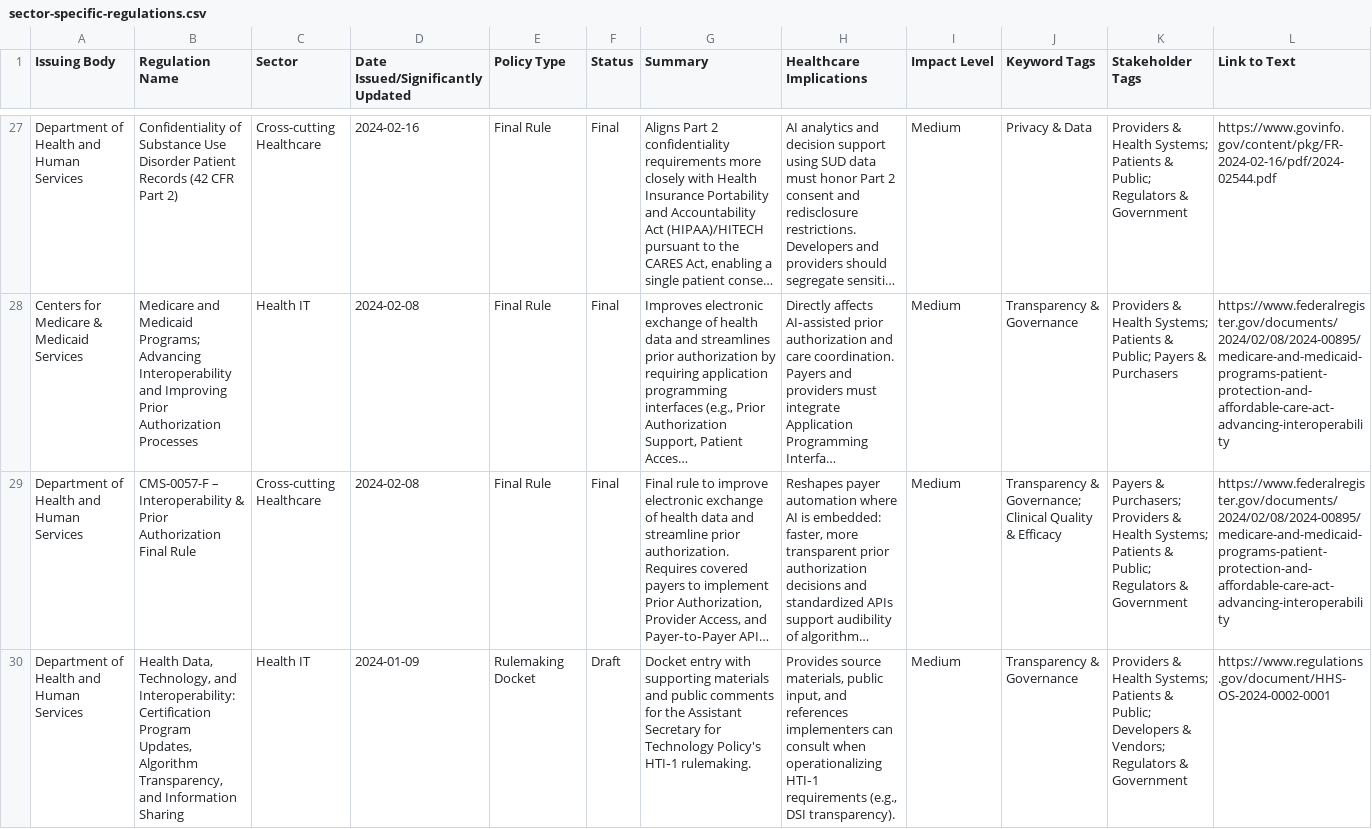
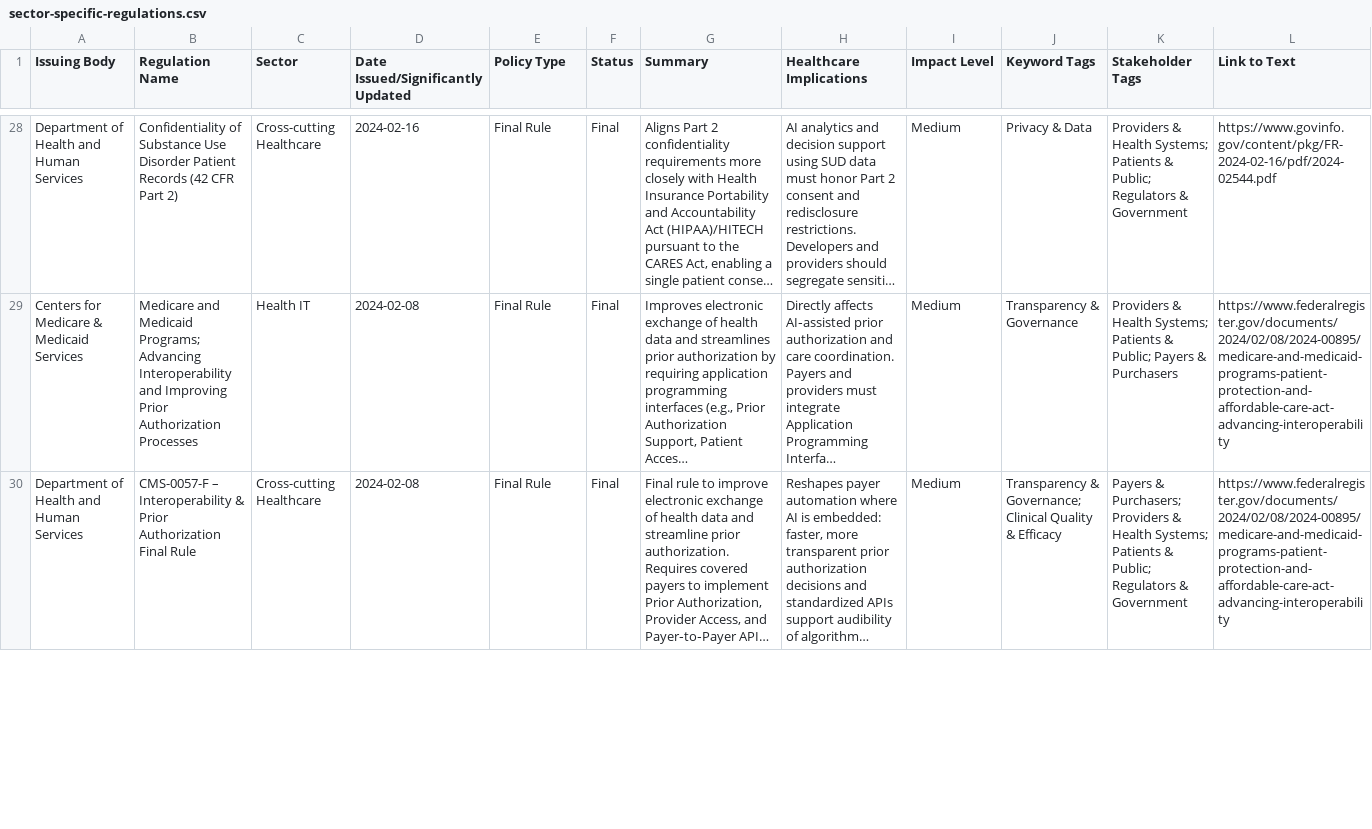
Before and after one commit to willmoss718/hapi-0, a CSV file: src/assets/sector-specific-regulations.csv, drawn as a sheet; only a part is shown, gaps mark what is left out; long unchanged cells end in …; removed rows and columns are numbered as before the commit, all else as after; the diff covers the shown part only; the diff names each change by its address in the sheet, - before the commit and + after, or states it on an @@ line.

```diff
--- a/src/assets/sector-specific-regulations.csv
+++ b/src/assets/sector-specific-regulations.csv
-row 30: Department of Health and Human Services | Health Data, Technology, and Interoperability: Certification Program Updates, Algorithm Transparency, and Information Sharing | Health IT | 2024-01-09 | Rulemaking Docket | Draft | Docket entry with supporting materials and public comments for the Assistant Secretary for Technology Policy's HTI‑1 rulemaking. | Provides source materials, public input, and references implementers can consult when operationalizing HTI‑1 requirements (e.g., DSI transparency). | Medium | Transparency & Governance | Providers & Health Systems; Patients & Public; Developers & Vendors; Regulators & Government | https://www.regulations.gov/document/HHS-OS-2024-0002-0001
```
Also changed, not shown: 1 added row and 1 edited cell elsewhere in this file, src/assets/federal-policies.csv, src/assets/state-policies.csv.
